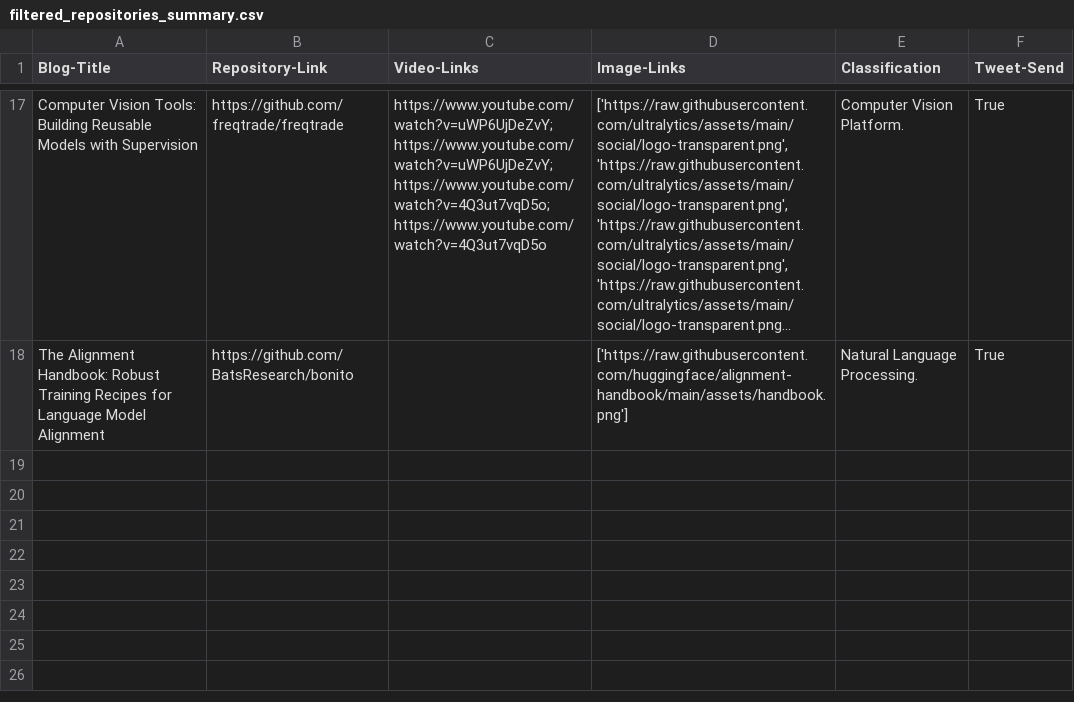
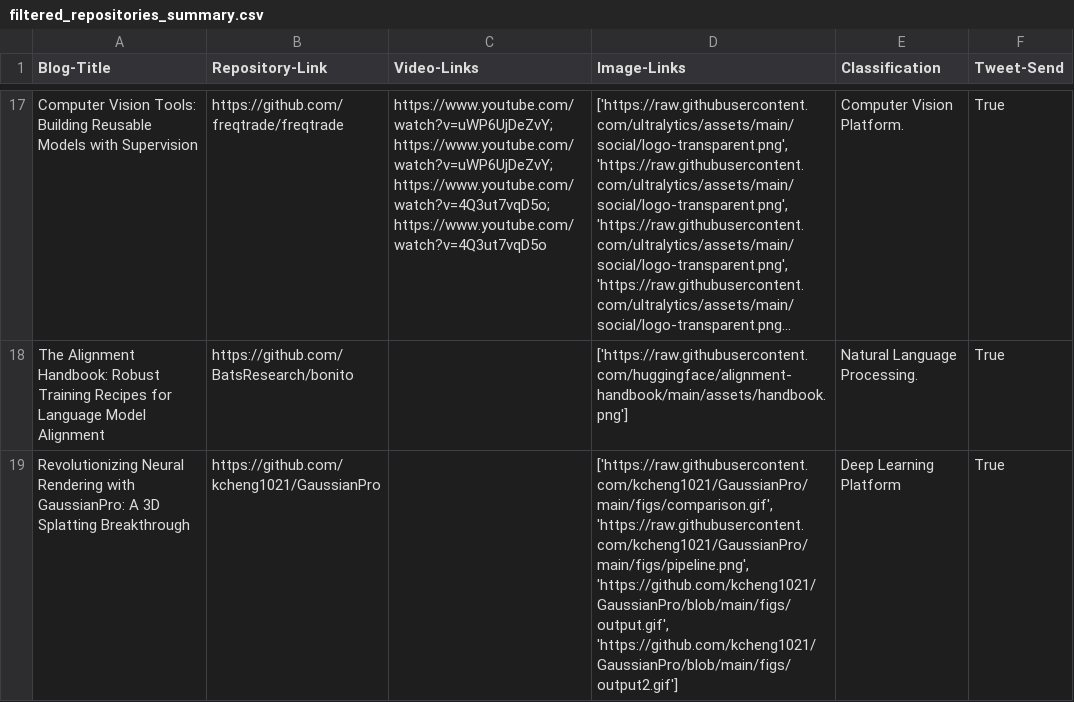
Before and after one commit to DanielTea/control-f-github-trending-analysis, a CSV file: filtered_repositories_summary.csv, drawn as a sheet; only a part is shown, gaps mark what is left out; long unchanged cells end in …; the diff names each change by its address in the sheet, - before the commit and + after, or states it on an @@ line.

Commit message:
Auto stash before merge of "main" and "origin/main" Auto stash before merge of "main" and "origin/main"
Added entry for "Revolutionizing Neural Rendering with GaussianPro: A 3D Splatting Breakthrough" in the filtered repositories summary.

```diff
--- a/filtered_repositories_summary.csv
+++ b/filtered_repositories_summary.csv
+row 19: Revolutionizing Neural Rendering with GaussianPro: A 3D Splatting Breakthrough | https://github.com/kcheng1021/GaussianPro |  | ['https://raw.githubusercontent.com/kcheng1021/GaussianPro/main/figs/comparison.gif', 'https://raw.githubusercontent.com/kcheng1021/GaussianPro/main/figs/pipeline.png', 'https://github.com/kcheng1021/GaussianPro/blob/main/figs/output.gif', 'https://github.com/kcheng1021/GaussianPro/blob/main/figs/output2.gif'] | Deep Learning Platform | True
```
Also changed, not shown: 1 other file.
